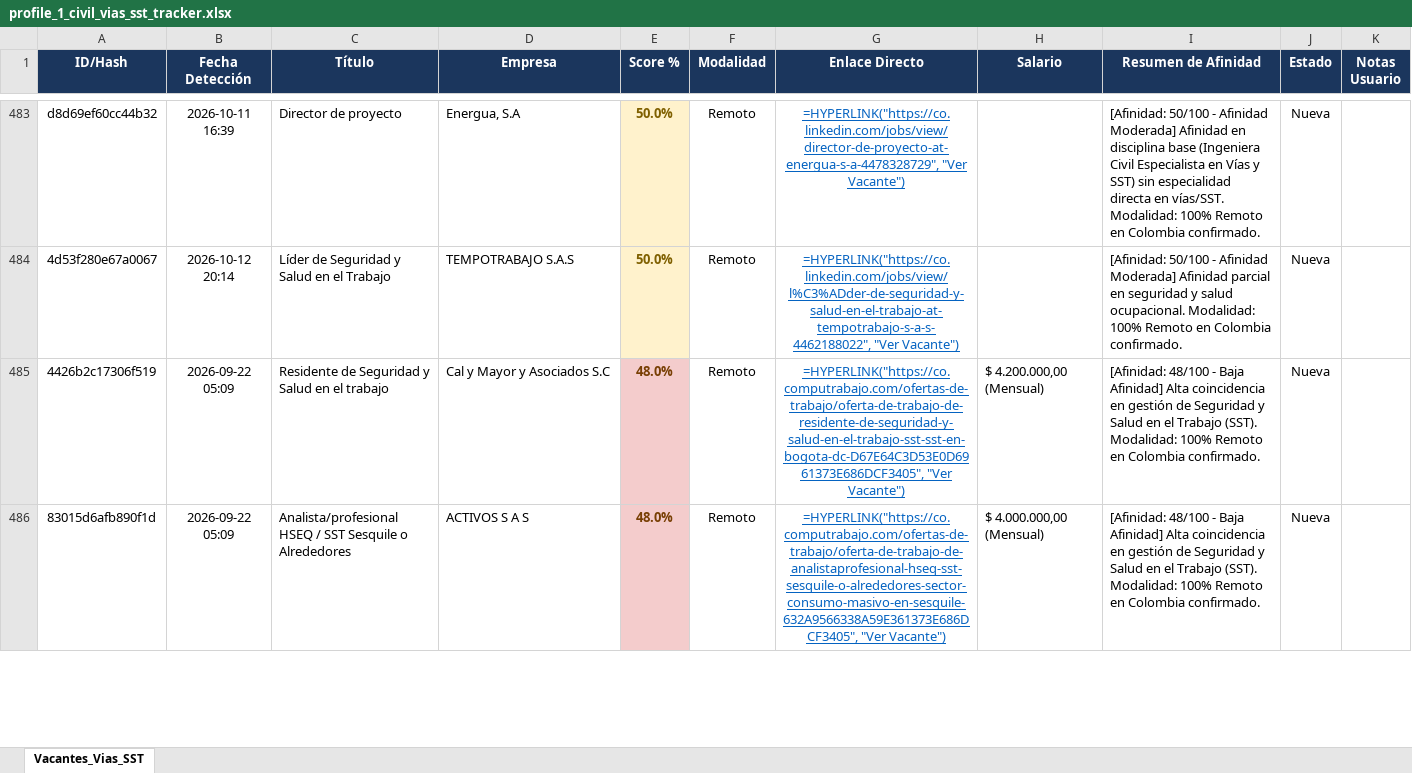
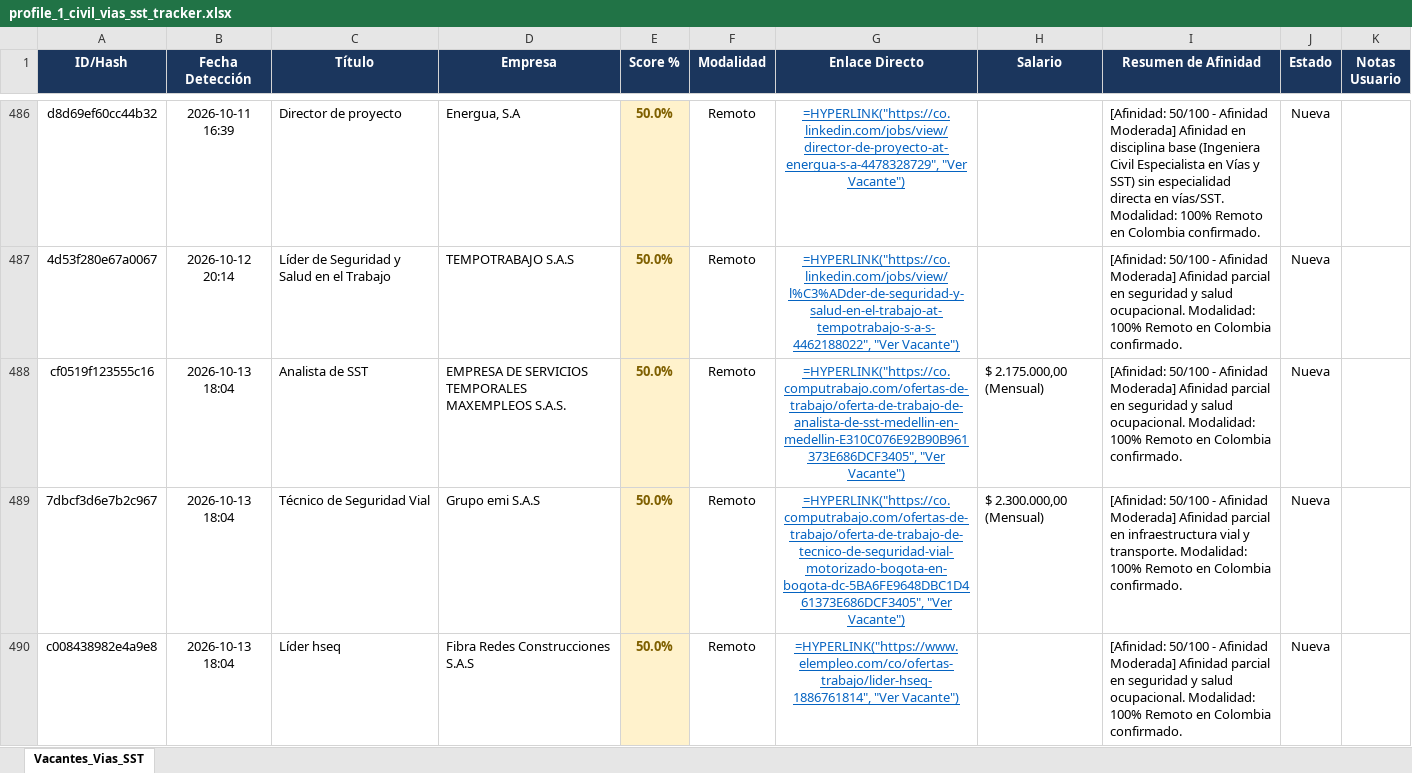
Before and after one commit to alejandromoli32-ui/tracker-jobs, an Excel workbook: output/profile_1_civil_vias_sst_tracker.xlsx, sheet Vacantes_Vias_SST, drawn as a sheet; only a part is shown, gaps mark what is left out; the shorter side is filled out with more unchanged rows; values as stored, in another font and other column widths than the file's, no borders; formulas without a stored value are shown as written; the diff covers the shown part only; the diff names each change by its address in the sheet, - before the commit and + after, or states it on an @@ line.

```diff
--- a/output/profile_1_civil_vias_sst_tracker.xlsx (sheet Vacantes_Vias_SST)
+++ b/output/profile_1_civil_vias_sst_tracker.xlsx (sheet Vacantes_Vias_SST)
+row 488: cf0519f123555c16 | 2026-10-13 18:04 | Analista de SST | EMPRESA DE SERVICIOS TEMPORALES MAXEMPLEOS S.A.S. | 50.0% | Remoto | =HYPERLINK("https://co.computrabajo.com/ofertas-de-trabajo/oferta-de-trabajo-de-analista-de-sst-medellin-en-medellin-E310C076E92B90B961373E686DCF3405", "Ver Vacante") | $ 2.175.000,00 (Mensual) | [Afinidad: 50/100 - Afinidad Moderada] Afinidad parcial en seguridad y salud ocupacional. Modalidad: 100% Remoto en Colombia confirmado. | Nueva
+row 489: 7dbcf3d6e7b2c967 | 2026-10-13 18:04 | Técnico de Seguridad Vial | Grupo emi S.A.S | 50.0% | Remoto | =HYPERLINK("https://co.computrabajo.com/ofertas-de-trabajo/oferta-de-trabajo-de-tecnico-de-seguridad-vial-motorizado-bogota-en-bogota-dc-5BA6FE9648DBC1D461373E686DCF3405", "Ver Vacante") | $ 2.300.000,00 (Mensual) | [Afinidad: 50/100 - Afinidad Moderada] Afinidad parcial en infraestructura vial y transporte. Modalidad: 100% Remoto en Colombia confirmado. | Nueva
+row 490: c008438982e4a9e8 | 2026-10-13 18:04 | Líder hseq | Fibra Redes Construcciones S.A.S | 50.0% | Remoto | =HYPERLINK("https://www.elempleo.com/co/ofertas-trabajo/lider-hseq-1886761814", "Ver Vacante") |  | [Afinidad: 50/100 - Afinidad Moderada] Afinidad parcial en seguridad y salud ocupacional. Modalidad: 100% Remoto en Colombia confirmado. | Nueva
```
Also changed, not shown: 6 added rows elsewhere in this sheet, output/profile_5_tecnico_sistemas_tracker.xlsx, output/profile_6_auxiliar_administrativo_tracker.xlsx, 11 other files.
